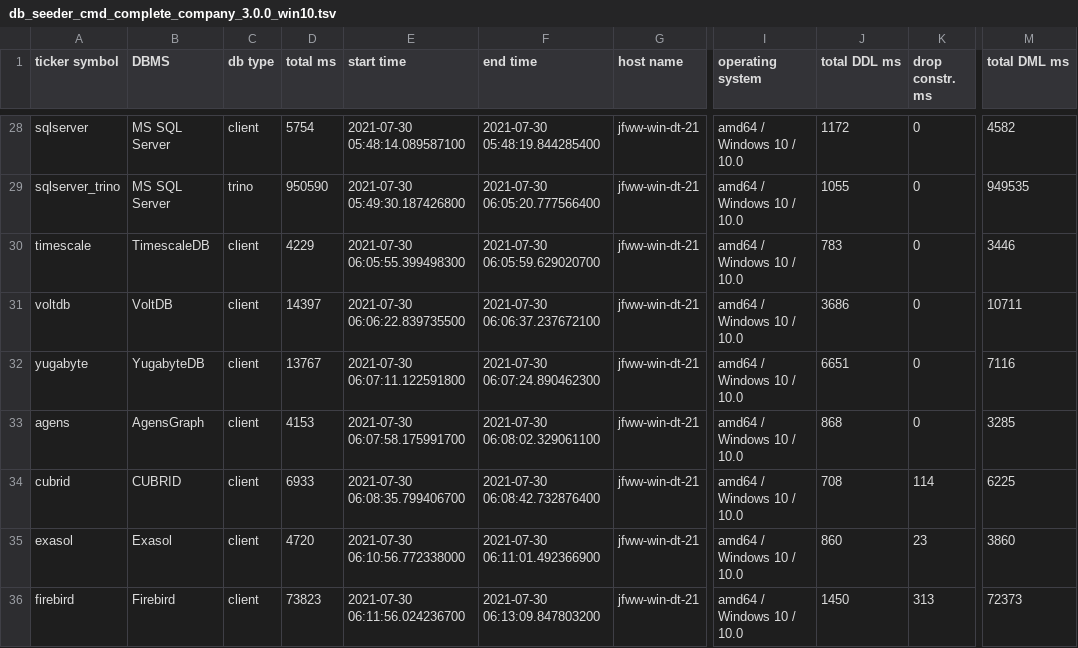
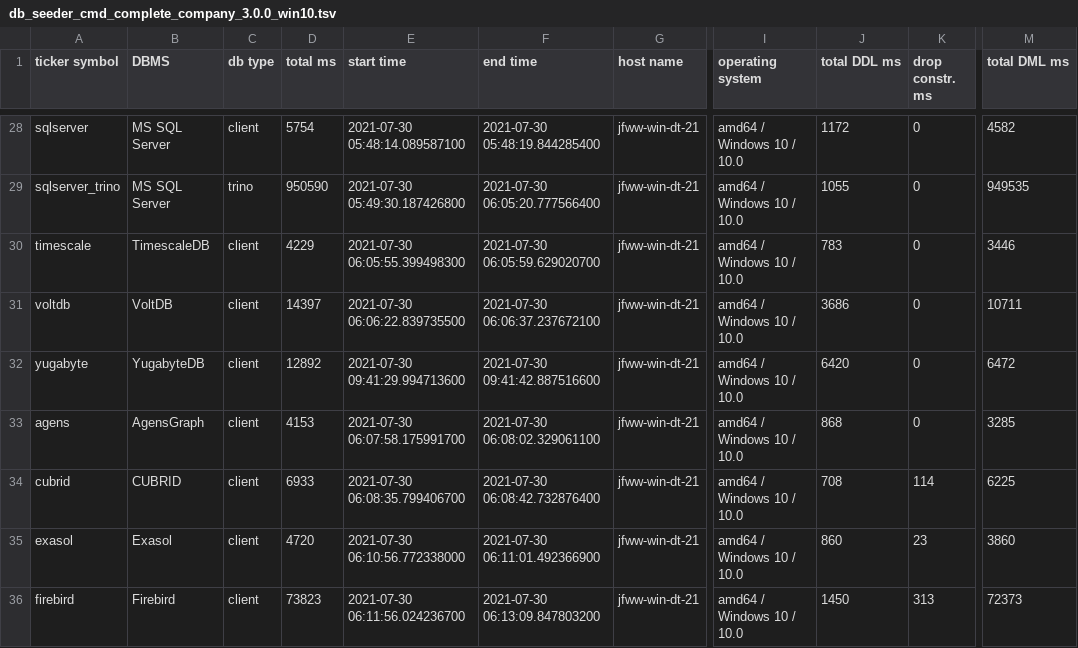
Before and after one commit to KonnexionsGmbH/db_seeder, a TSV file: resources/statistics/db_seeder_cmd_complete_company_3.0.0_win10.tsv, drawn as a sheet; only a part is shown, gaps mark what is left out; the diff names each change by its address in the sheet, - before the commit and + after, or states it on an @@ line.

Commit message:
Version 3.0.0 (TimescaleDB)

```diff
--- a/resources/statistics/db_seeder_cmd_complete_company_3.0.0_win10.tsv
+++ b/resources/statistics/db_seeder_cmd_complete_company_3.0.0_win10.tsv
-D32 (total ms): 13767
+D32 (total ms): 12892
-E32 (start time): 2021-07-30 06:07:11.122591800
+E32 (start time): 2021-07-30 09:41:29.994713600
-F32 (end time): 2021-07-30 06:07:24.890462300
+F32 (end time): 2021-07-30 09:41:42.887516600
-J32 (total DDL ms): 6651
+J32 (total DDL ms): 6420
-M32 (total DML ms): 7116
+M32 (total DML ms): 6472
```
